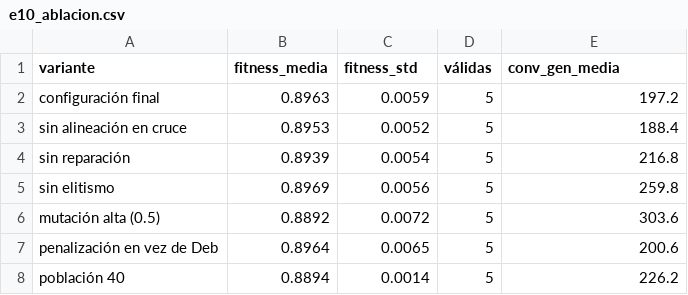
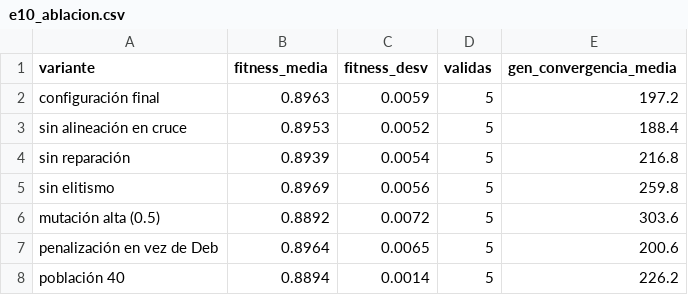
Before and after one commit to osiriseduardo/Astroshield, a CSV file: outputs/e10_ablacion.csv, drawn as a sheet.

```diff
--- a/outputs/e10_ablacion.csv
+++ b/outputs/e10_ablacion.csv
@@ -1,2 +1,2 @@
-variante,fitness_media,fitness_std,válidas,conv_gen_media
+variante,fitness_media,fitness_desv,validas,gen_convergencia_media
 configuración final,0.8963,0.0059,5,197.2
```
Also changed, not shown: outputs/e3_e4_auditoria.csv, outputs/historial_base_semilla0.csv, 10 other files.
